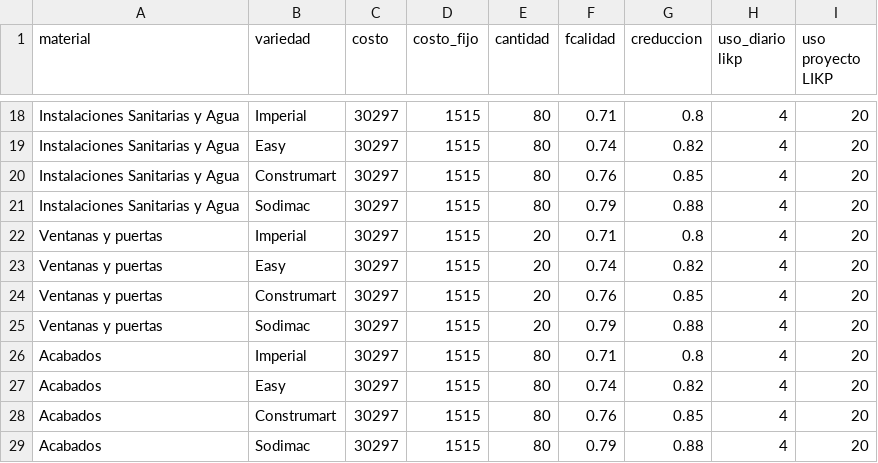
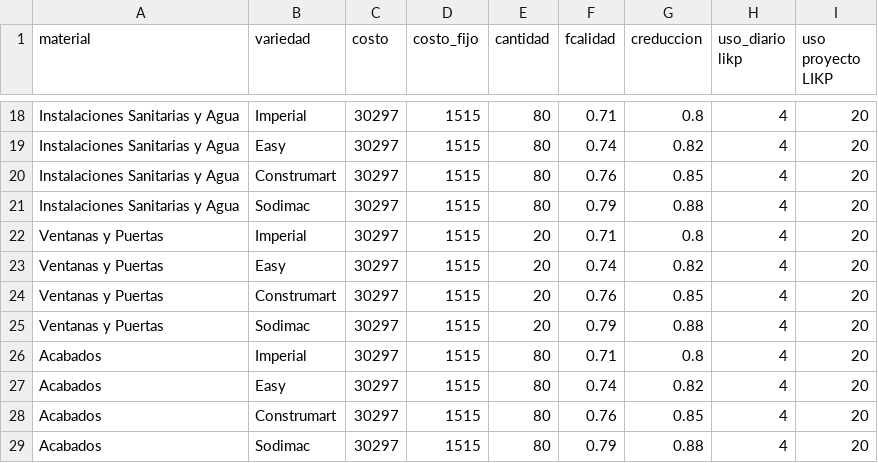
Before and after one commit to pateandopiedras/Opti, a CSV file: data/costo_mat.csv, drawn as a sheet; only a part is shown, gaps mark what is left out; the diff names each change by its address in the sheet, - before the commit and + after, or states it on an @@ line.

```diff
--- a/data/costo_mat.csv
+++ b/data/costo_mat.csv
-A22:A25 (material): Ventanas y puertas
+A22:A25 (material): Ventanas y Puertas
```
Also changed, not shown: 3 other files.
